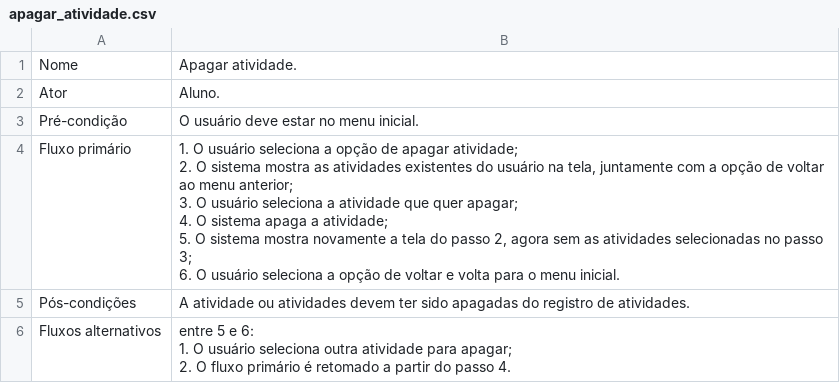
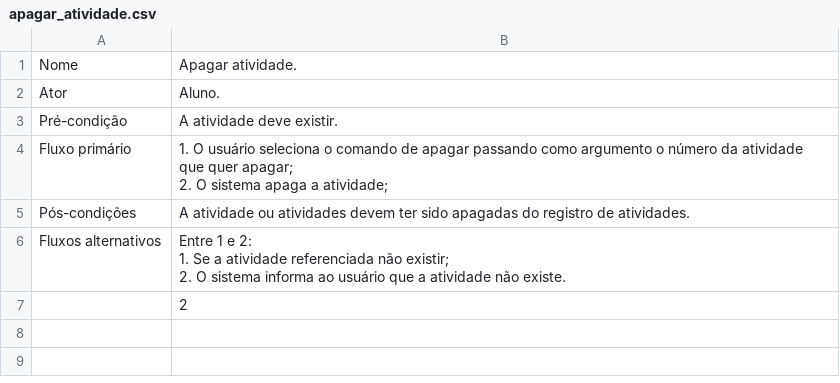
Before and after one commit to DhiegoV/Igenda, a CSV file: apagar_atividade.csv, drawn as a sheet.

```diff
--- a/apagar_atividade.csv
+++ b/apagar_atividade.csv
@@ -2,12 +2,9 @@ Nome,Apagar atividade.
 Ator,Aluno.
-Pré-condição,O usuário deve estar no menu inicial.
-Fluxo primário,"1. O usuário seleciona a opção de apagar atividade;
-2. O sistema mostra as atividades existentes do usuário na tela, juntamente com a opção de voltar ao menu anterior;
-3. O usuário seleciona a atividade que quer apagar;
-4. O sistema apaga a atividade;
-5. O sistema mostra novamente a tela do passo 2, agora sem as atividades selecionadas no passo 3;
-6. O usuário seleciona a opção de voltar e volta para o menu inicial."
+Pré-condição,A atividade deve existir.
+Fluxo primário,"1. O usuário seleciona o comando de apagar passando como argumento o número da atividade que quer apagar;
+2. O sistema apaga a atividade;"
 Pós-condições,A atividade ou atividades devem ter sido apagadas do registro de atividades.
-Fluxos alternativos,"entre 5 e 6:
-1. O usuário seleciona outra atividade para apagar;
-2. O fluxo primário é retomado a partir do passo 4."
+Fluxos alternativos,"Entre 1 e 2:
+1. Se a atividade referenciada não existir;
+2. O sistema informa ao usuário que a atividade não existe."
+,2
```
Also changed, not shown: criar_atividade.csv, 3 other files.
